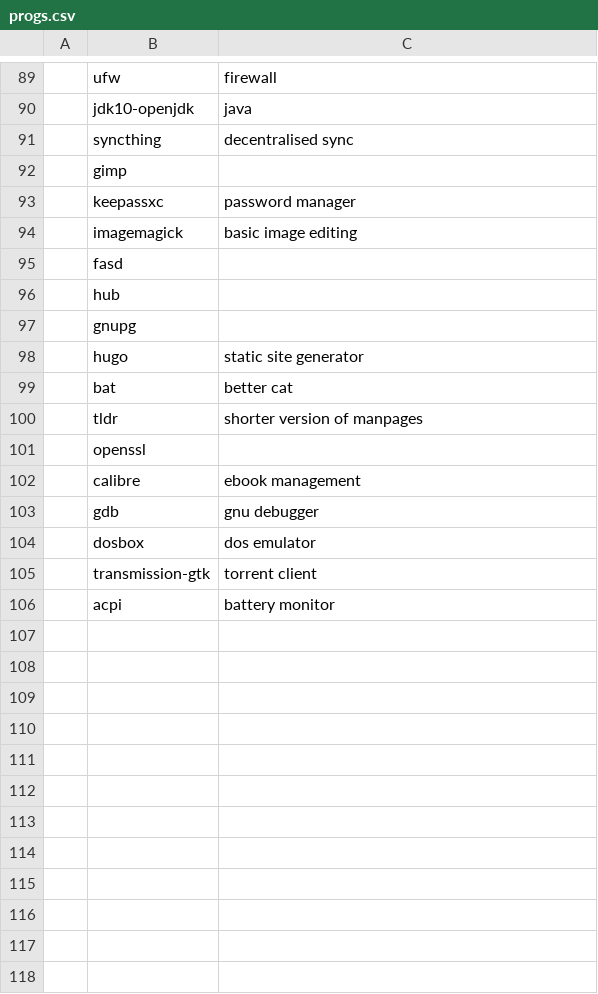
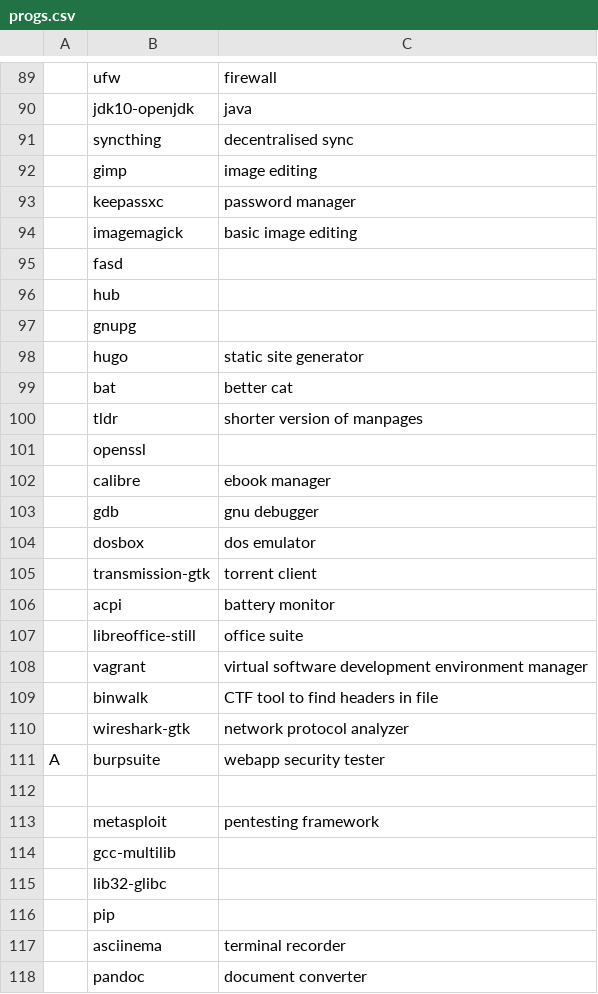
Before and after one commit to jmichalak9/LARBS, a CSV file: progs.csv, drawn as a sheet; only a part is shown, gaps mark what is left out; the diff names each change by its address in the sheet, - before the commit and + after, or states it on an @@ line.

Commit message:
Update progs.csv

```diff
--- a/progs.csv
+++ b/progs.csv
-C92: (empty)
+C92: image editing
-C102: ebook management
+C102: ebook manager
+row 107:  | libreoffice-still | office suite
+row 108:  | vagrant | virtual software development environment manager
+row 109:  | binwalk | CTF tool to find headers in file
+row 110:  | wireshark-gtk | network protocol analyzer
+row 111: A | burpsuite | webapp security tester
+row 112: (empty)
+row 113:  | metasploit | pentesting framework
+row 114:  | gcc-multilib
+row 115:  | lib32-glibc
+row 116:  | pip
+row 117:  | asciinema | terminal recorder
+row 118:  | pandoc | document converter
```
